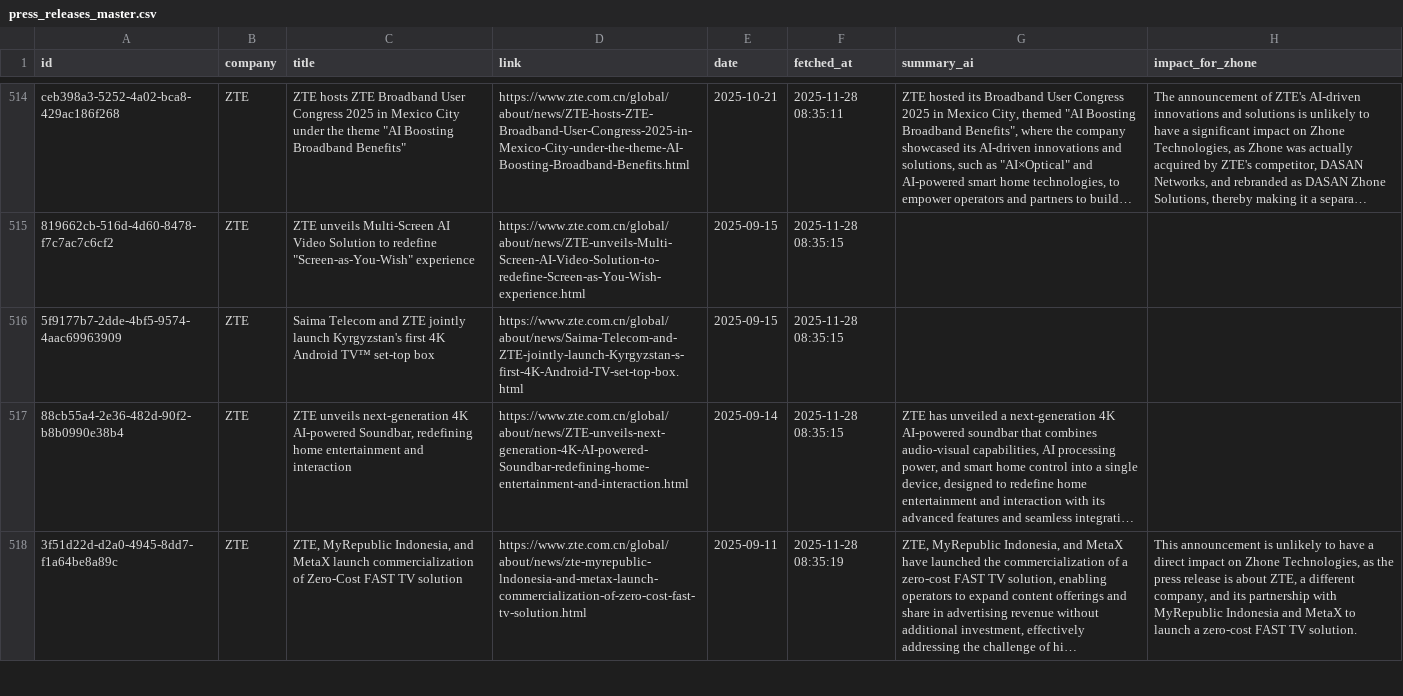
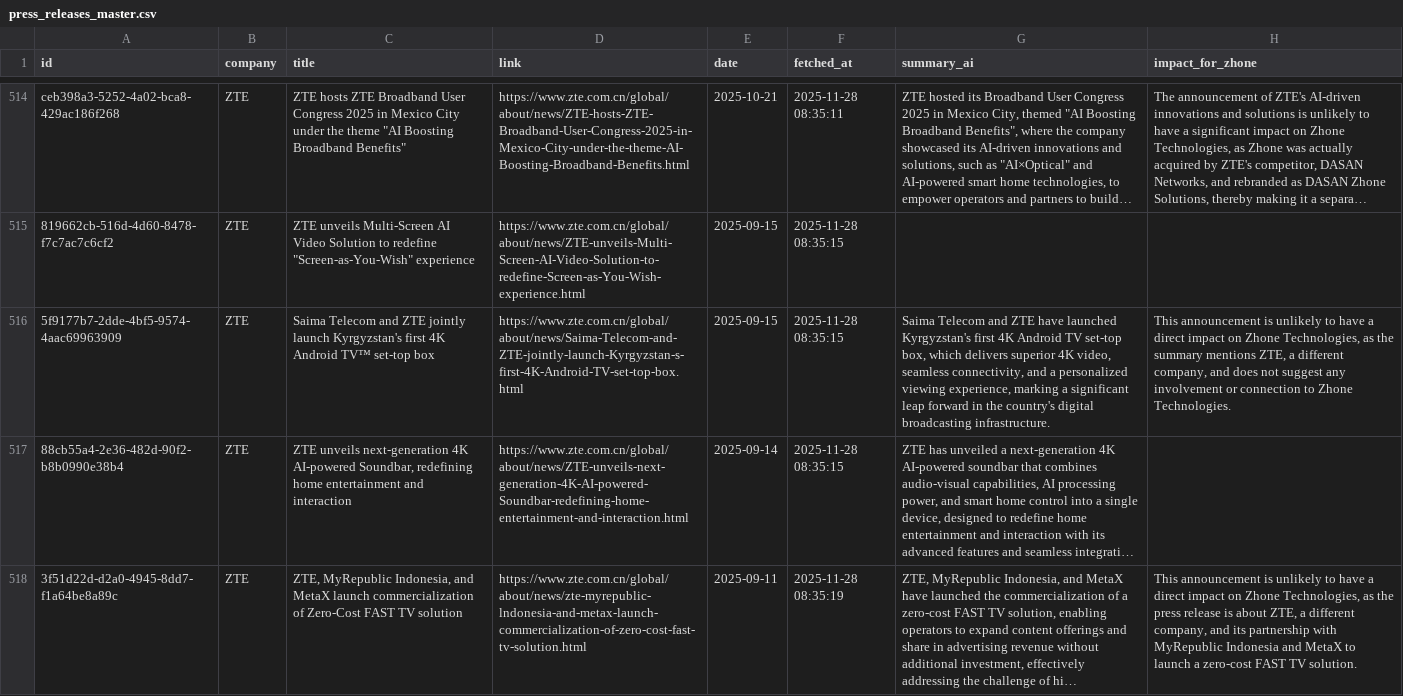
Before and after one commit to flabelle999/presswatch-app, a CSV file: press_releases_master.csv, drawn as a sheet; only a part is shown, gaps mark what is left out; long unchanged cells end in …; the diff names each change by its address in the sheet, - before the commit and + after, or states it on an @@ line.

```diff
--- a/press_releases_master.csv
+++ b/press_releases_master.csv
-G516 (summary_ai): (empty)
+G516 (summary_ai): Saima Telecom and ZTE have launched Kyrgyzstan's first 4K Android TV set-top box, which delivers superior 4K video, seamless connectivity, and a personalized viewing experience, marking a significant leap forward in the country's digital broadcasting infrastructure.
-H516 (impact_for_zhone): (empty)
+H516 (impact_for_zhone): This announcement is unlikely to have a direct impact on Zhone Technologies, as the summary mentions ZTE, a different company, and does not suggest any involvement or connection to Zhone Technologies.
```
